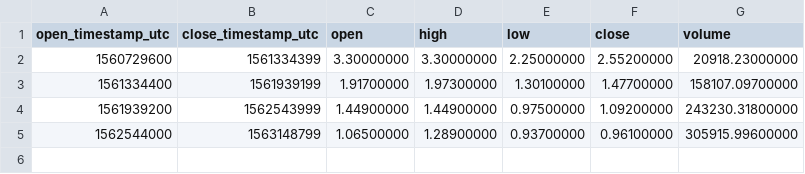
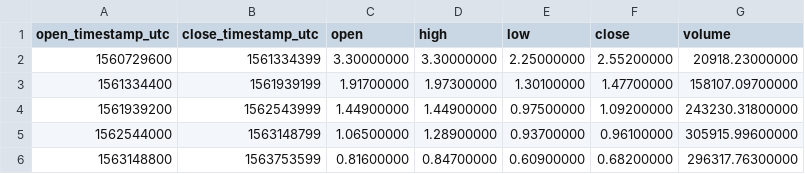
Before and after one commit to cryptobigbro/binance-ALGOUSDC, a CSV file: binance-ALGOUSDC-1w.csv, drawn as a sheet; the diff names each change by its address in the sheet, - before the commit and + after, or states it on an @@ line.

```diff
--- a/binance-ALGOUSDC-1w.csv
+++ b/binance-ALGOUSDC-1w.csv
+row 6: 1563148800 | 1563753599 | 0.81600000 | 0.84700000 | 0.60900000 | 0.68200000 | 296317.76300000
```
Also changed, not shown: binance-ALGOUSDC-1d.csv, binance-ALGOUSDC-1h.csv, 1 other file.
